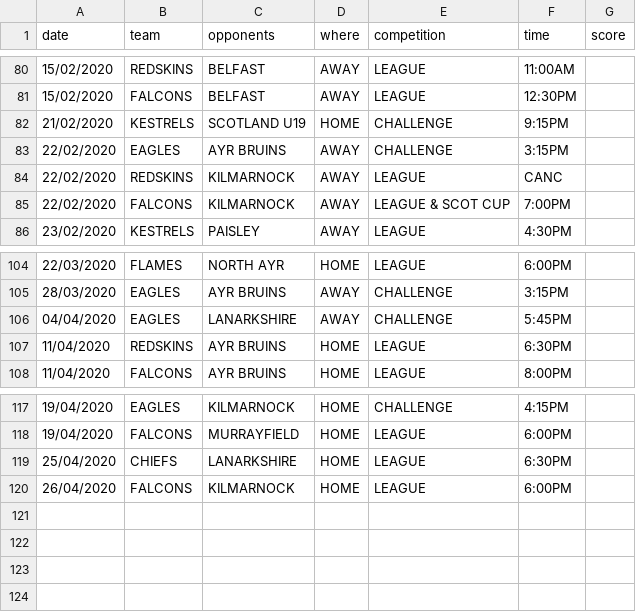
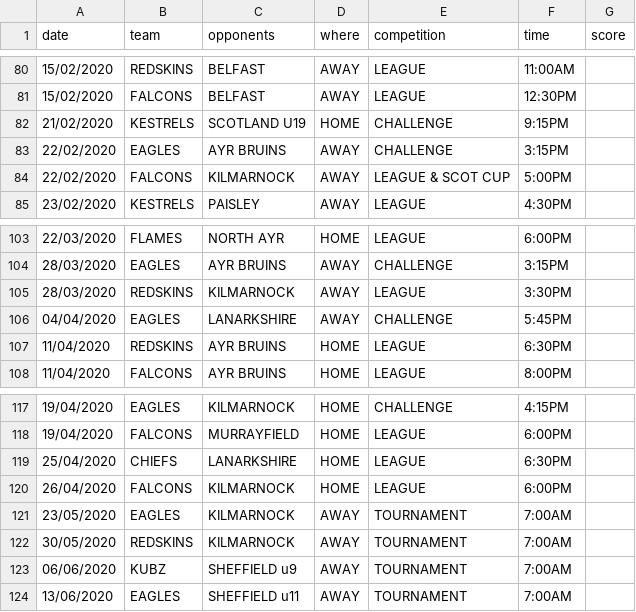
Before and after one commit to neilkeddie/Kirkcaldy-Ice-Hockey-Club, a CSV file: public/data/HockeyFixtures.csv, drawn as a sheet; only a part is shown, gaps mark what is left out.

```diff
--- a/public/data/HockeyFixtures.csv
+++ b/public/data/HockeyFixtures.csv
@@ -83,4 +83,3 @@
 "22/02/2020","EAGLES","AYR BRUINS","AWAY","CHALLENGE","3:15PM",""
-"22/02/2020","REDSKINS","KILMARNOCK","AWAY","LEAGUE","CANC",""
-"22/02/2020","FALCONS","KILMARNOCK","AWAY","LEAGUE & SCOT CUP","7:00PM",""
+"22/02/2020","FALCONS","KILMARNOCK","AWAY","LEAGUE & SCOT CUP","5:00PM",""
 "23/02/2020","KESTRELS","PAISLEY","AWAY","LEAGUE","4:30PM",""
@@ -105,2 +104,3 @@
 "28/03/2020","EAGLES","AYR BRUINS","AWAY","CHALLENGE","3:15PM",
+"28/03/2020","REDSKINS","KILMARNOCK","AWAY","LEAGUE","3:30PM",""
 "04/04/2020","EAGLES","LANARKSHIRE","AWAY","CHALLENGE","5:45PM",
@@ -120 +120,5 @@
 "26/04/2020","FALCONS","KILMARNOCK","HOME","LEAGUE","6:00PM",""
+"23/05/2020","EAGLES","KILMARNOCK","AWAY","TOURNAMENT","7:00AM",""
+"30/05/2020","REDSKINS","KILMARNOCK","AWAY","TOURNAMENT","7:00AM",""
+"06/06/2020","KUBZ","SHEFFIELD u9","AWAY","TOURNAMENT","7:00AM",""
+"13/06/2020","EAGLES","SHEFFIELD u11","AWAY","TOURNAMENT","7:00AM",""
```
